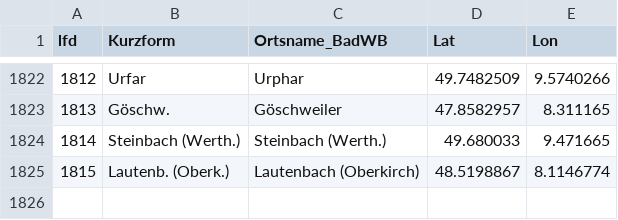
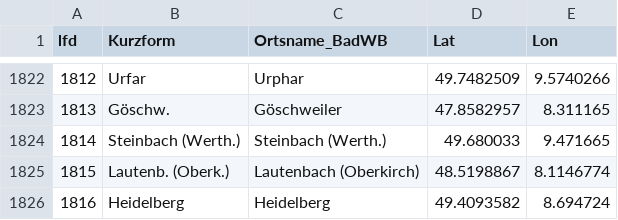
Before and after one commit to DHLab-Freiburg/badischeswbuch-validation-app, a CSV file: data/places.csv, drawn as a sheet; only a part is shown, gaps mark what is left out.

Commit message:
updated schema & places
In <pronunciations> ist jetzt auch text zulässig

```diff
--- a/data/places.csv
+++ b/data/places.csv
@@ -1825 +1825,2 @@ lfd;Kurzform;Ortsname_BadWB;Lat;Lon
 1815;Lautenb. (Oberk.);Lautenbach (Oberkirch);48.5198867;8.1146774
+1816;Heidelberg;Heidelberg;49.4093582;8.694724
```
Also changed, not shown: 1 other file.
